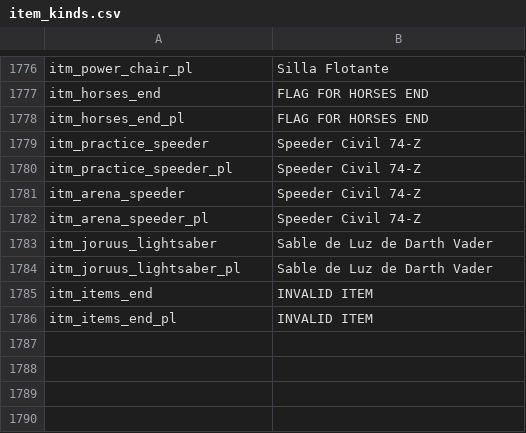
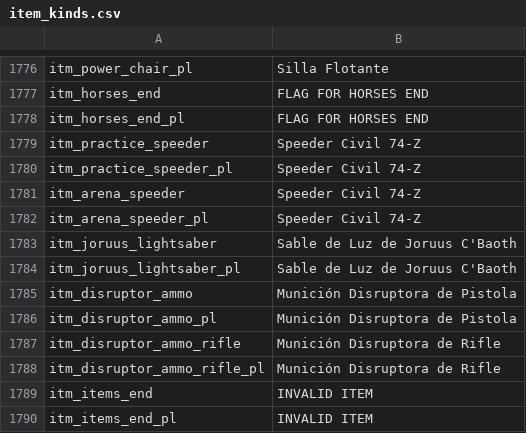
Before and after one commit to swconquest/swconquest, a CSV file: languages/es/item_kinds.csv, drawn as a sheet; only a part is shown, gaps mark what is left out.

Commit message:
Added Disruptor Ammo for pistol and Rifle at illegal weapons vendor + Spanish Translation

```diff
--- a/languages/es/item_kinds.csv
+++ b/languages/es/item_kinds.csv
@@ -1782,4 +1782,8 @@ itm_arena_speeder|Speeder Civil 74-Z
 itm_arena_speeder_pl|Speeder Civil 74-Z
-itm_joruus_lightsaber|Sable de Luz de Darth Vader
-itm_joruus_lightsaber_pl|Sable de Luz de Darth Vader
+itm_joruus_lightsaber|Sable de Luz de Joruus C'Baoth
+itm_joruus_lightsaber_pl|Sable de Luz de Joruus C'Baoth
+itm_disruptor_ammo|Munición Disruptora de Pistola
+itm_disruptor_ammo_pl|Munición Disruptora de Pistola
+itm_disruptor_ammo_rifle|Munición Disruptora de Rifle
+itm_disruptor_ammo_rifle_pl|Munición Disruptora de Rifle
 itm_items_end|INVALID ITEM
```
Also changed, not shown: 3 other files.
